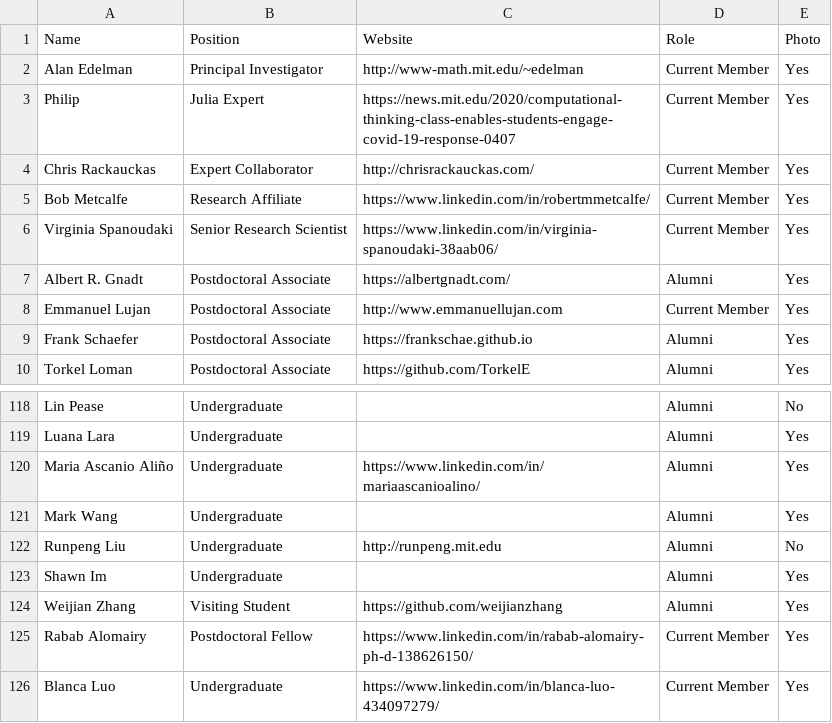
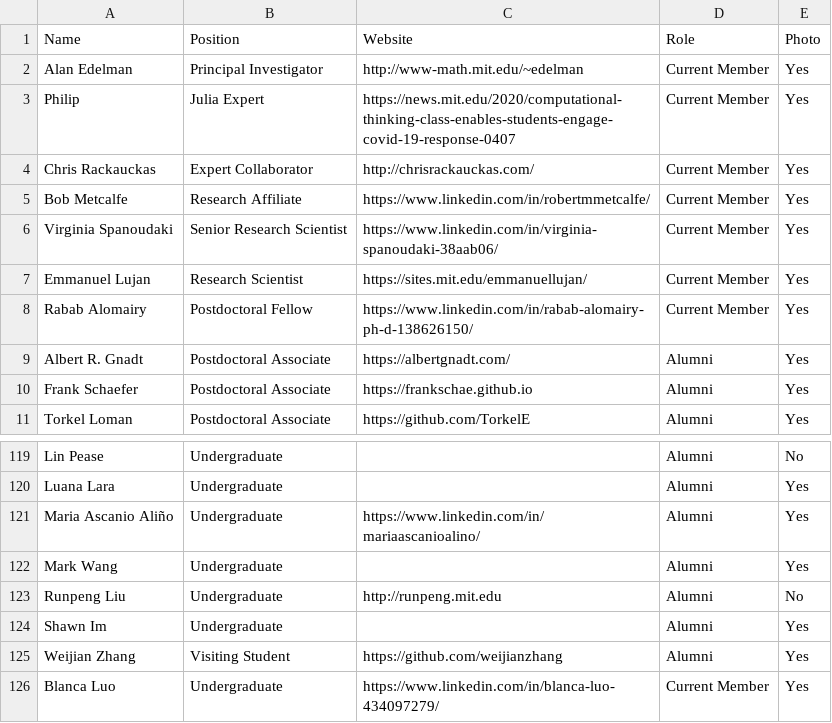
Before and after one commit to JuliaLabs/julialabs.github.io, a CSV file: _assets/people.csv, drawn as a sheet; only a part is shown, gaps mark what is left out.

Commit message:
Update people.csv

```diff
--- a/_assets/people.csv
+++ b/_assets/people.csv
@@ -6,4 +6,5 @@ Bob Metcalfe,Research Affiliate,https://www.linkedin.com/in/robertmmetcalfe/,Cur
 Virginia Spanoudaki,Senior Research Scientist,https://www.linkedin.com/in/virginia-spanoudaki-38aab06/,Current Member,Yes
+Emmanuel Lujan,Research Scientist,https://sites.mit.edu/emmanuellujan/,Current Member,Yes
+Rabab Alomairy,Postdoctoral Fellow,https://www.linkedin.com/in/rabab-alomairy-ph-d-138626150/,Current Member,Yes
 Albert R. Gnadt,Postdoctoral Associate,https://albertgnadt.com/,Alumni,Yes
-Emmanuel Lujan,Postdoctoral Associate,http://www.emmanuellujan.com,Current Member,Yes
 Frank Schaefer,Postdoctoral Associate,https://frankschae.github.io,Alumni,Yes
@@ -124,3 +125,2 @@ Shawn Im,Undergraduate,,Alumni,Yes
 Weijian Zhang,Visiting Student,https://github.com/weijianzhang,Alumni,Yes
-Rabab Alomairy,Postdoctoral Fellow,https://www.linkedin.com/in/rabab-alomairy-ph-d-138626150/,Current Member,Yes
 Blanca Luo,Undergraduate,https://www.linkedin.com/in/blanca-luo-434097279/,Current Member,Yes
```
